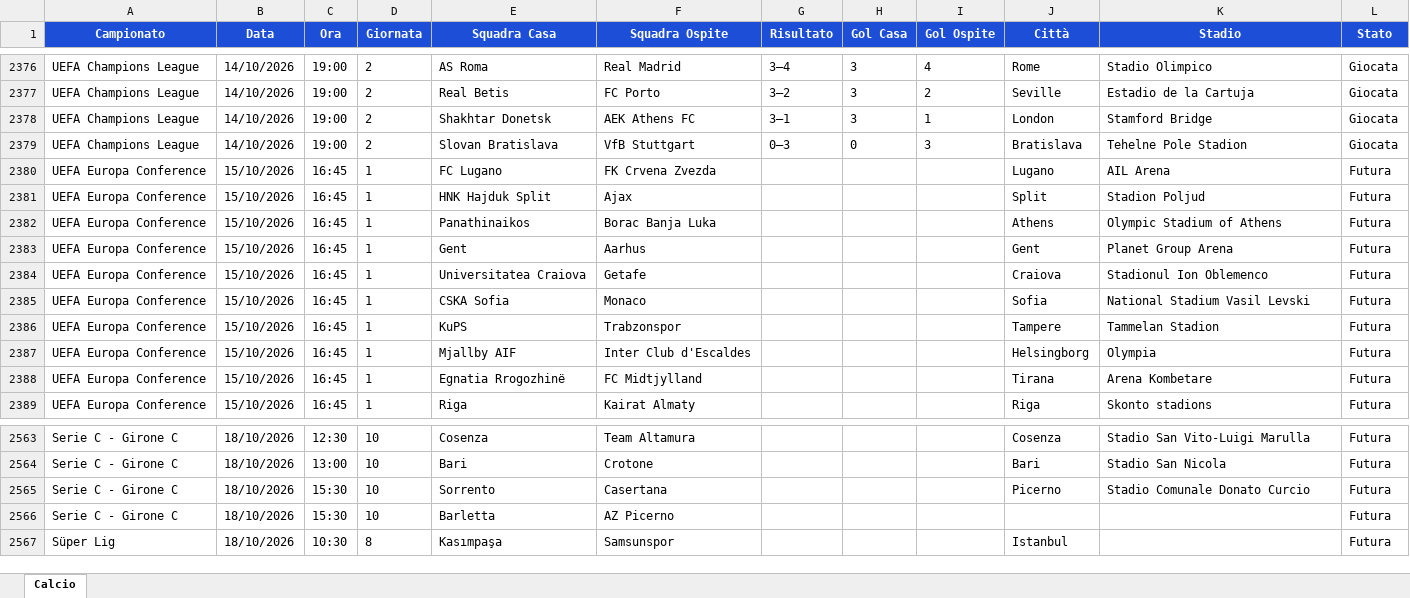
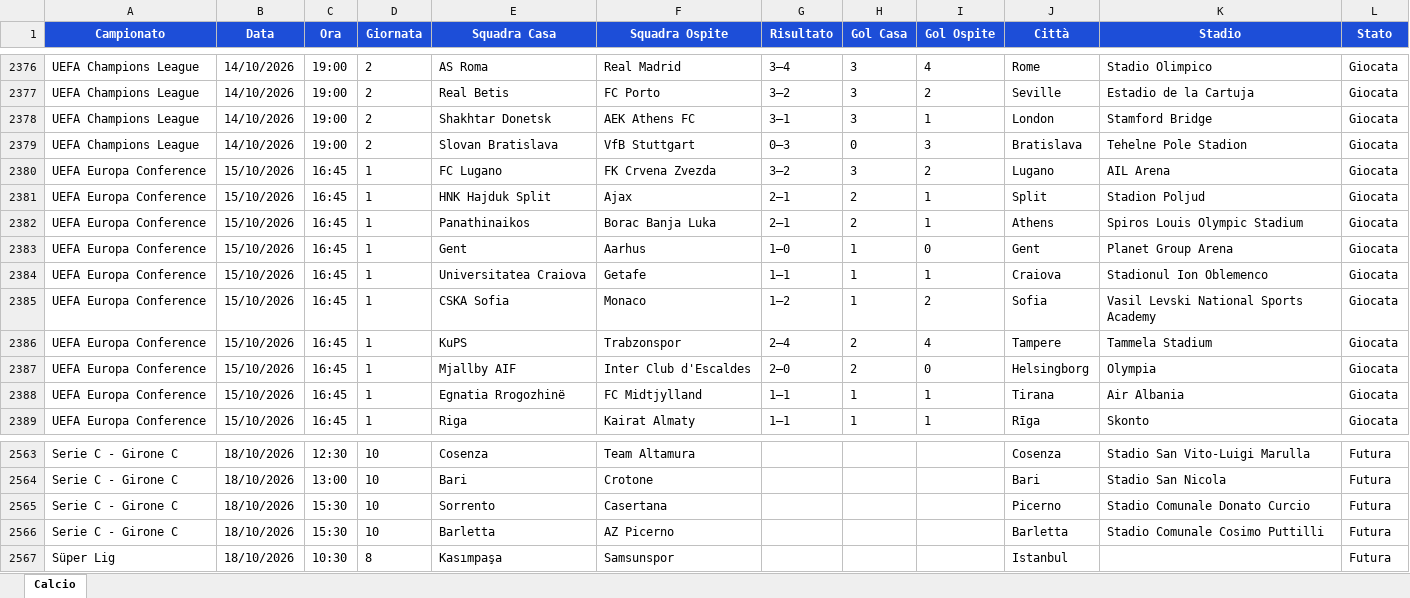
Before and after one commit to Gesss26/GesssAI-Pro---Auto, an Excel workbook: excel/GesssAI_Input.xlsx, sheet Calcio, drawn as a sheet; only a part is shown, gaps mark what is left out; values as stored, in another font and other column widths than the file's, no borders; the diff covers the shown part only; the diff names each change by its address in the sheet, - before the commit and + after, or states it on an @@ line.

```diff
--- a/excel/GesssAI_Input.xlsx (sheet Calcio)
+++ b/excel/GesssAI_Input.xlsx (sheet Calcio)
-G2380 (Risultato): (empty)
+G2380 (Risultato): 3–2
-H2380 (Gol Casa): (empty)
+H2380 (Gol Casa): 3
-I2380 (Gol Ospite): (empty)
+I2380 (Gol Ospite): 2
-L2380:L2389 (Stato): Futura
+L2380:L2389 (Stato): Giocata
-G2381:G2382 (Risultato): (empty)
+G2381:G2382 (Risultato): 2–1
-H2381:H2382 (Gol Casa): (empty)
+H2381:H2382 (Gol Casa): 2
-I2381:I2382 (Gol Ospite): (empty)
+I2381:I2382 (Gol Ospite): 1
-K2382 (Stadio): Olympic Stadium of Athens
+K2382 (Stadio): Spiros Louis Olympic Stadium
-G2383 (Risultato): (empty)
+G2383 (Risultato): 1–0
-H2383:H2385 (Gol Casa): (empty)
+H2383:H2385 (Gol Casa): 1
-I2383 (Gol Ospite): (empty)
+I2383 (Gol Ospite): 0
-G2384 (Risultato): (empty)
+G2384 (Risultato): 1–1
-I2384 (Gol Ospite): (empty)
+I2384 (Gol Ospite): 1
-G2385 (Risultato): (empty)
+G2385 (Risultato): 1–2
-I2385 (Gol Ospite): (empty)
+I2385 (Gol Ospite): 2
-K2385 (Stadio): National Stadium Vasil Levski
+K2385 (Stadio): Vasil Levski National Sports Academy
-G2386 (Risultato): (empty)
+G2386 (Risultato): 2–4
-H2386:H2387 (Gol Casa): (empty)
+H2386:H2387 (Gol Casa): 2
-I2386 (Gol Ospite): (empty)
+I2386 (Gol Ospite): 4
-K2386 (Stadio): Tammelan Stadion
+K2386 (Stadio): Tammela Stadium
-G2387 (Risultato): (empty)
+G2387 (Risultato): 2–0
-I2387 (Gol Ospite): (empty)
+I2387 (Gol Ospite): 0
-G2388:G2389 (Risultato): (empty)
+G2388:G2389 (Risultato): 1–1
-H2388:H2389 (Gol Casa): (empty)
+H2388:H2389 (Gol Casa): 1
-I2388:I2389 (Gol Ospite): (empty)
+I2388:I2389 (Gol Ospite): 1
-K2388 (Stadio): Arena Kombetare
+K2388 (Stadio): Air Albania
-J2389 (Città): Riga
+J2389 (Città): Rīga
-K2389 (Stadio): Skonto stadions
+K2389 (Stadio): Skonto
-J2566 (Città): (empty)
+J2566 (Città): Barletta
-K2566 (Stadio): (empty)
+K2566 (Stadio): Stadio Comunale Cosimo Puttilli
```
Also changed, not shown: 131 edited cells elsewhere in this sheet, 2 other files.
